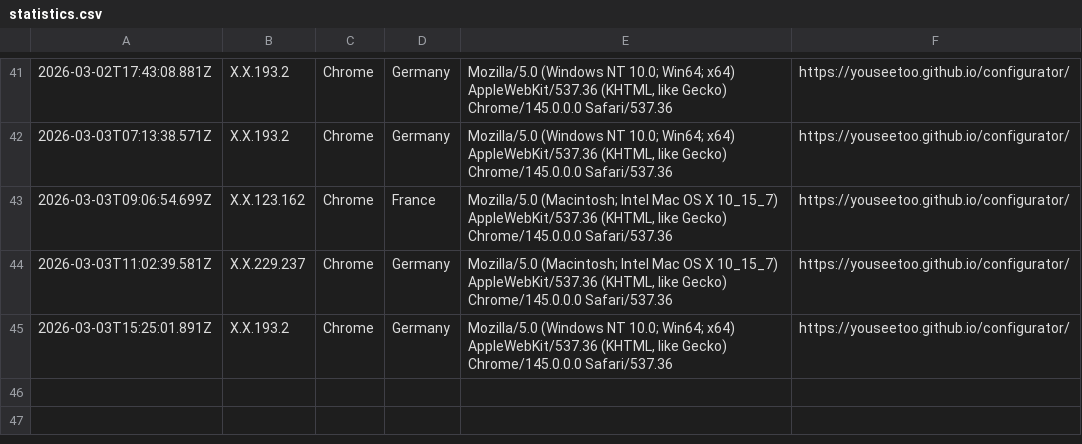
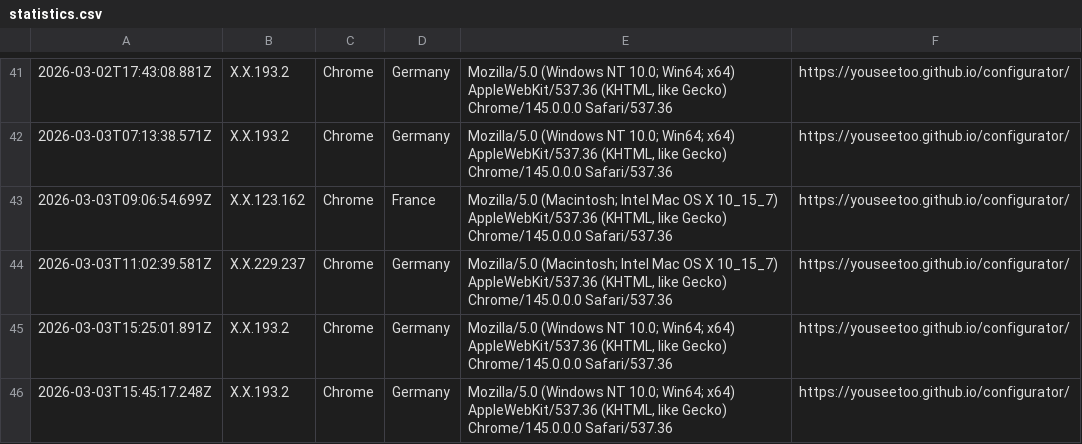
Before and after one commit to beniroquai/openUC2-OptiKit-Store, a CSV file: statistics/statistics.csv, drawn as a sheet; only a part is shown, gaps mark what is left out; the diff names each change by its address in the sheet, - before the commit and + after, or states it on an @@ line.

Commit message:
Add user statistics entry: 2026-03-03T15:45:17.248Z

```diff
--- a/statistics/statistics.csv
+++ b/statistics/statistics.csv
+row 46: 2026-03-03T15:45:17.248Z | X.X.193.2 | Chrome | Germany | Mozilla/5.0 (Windows NT 10.0; Win64; x64) AppleWebKit/537.36 (KHTML, like Gecko) Chrome/145.0.0.0 Safari/537.36 | https://youseetoo.github.io/configurator/
```
